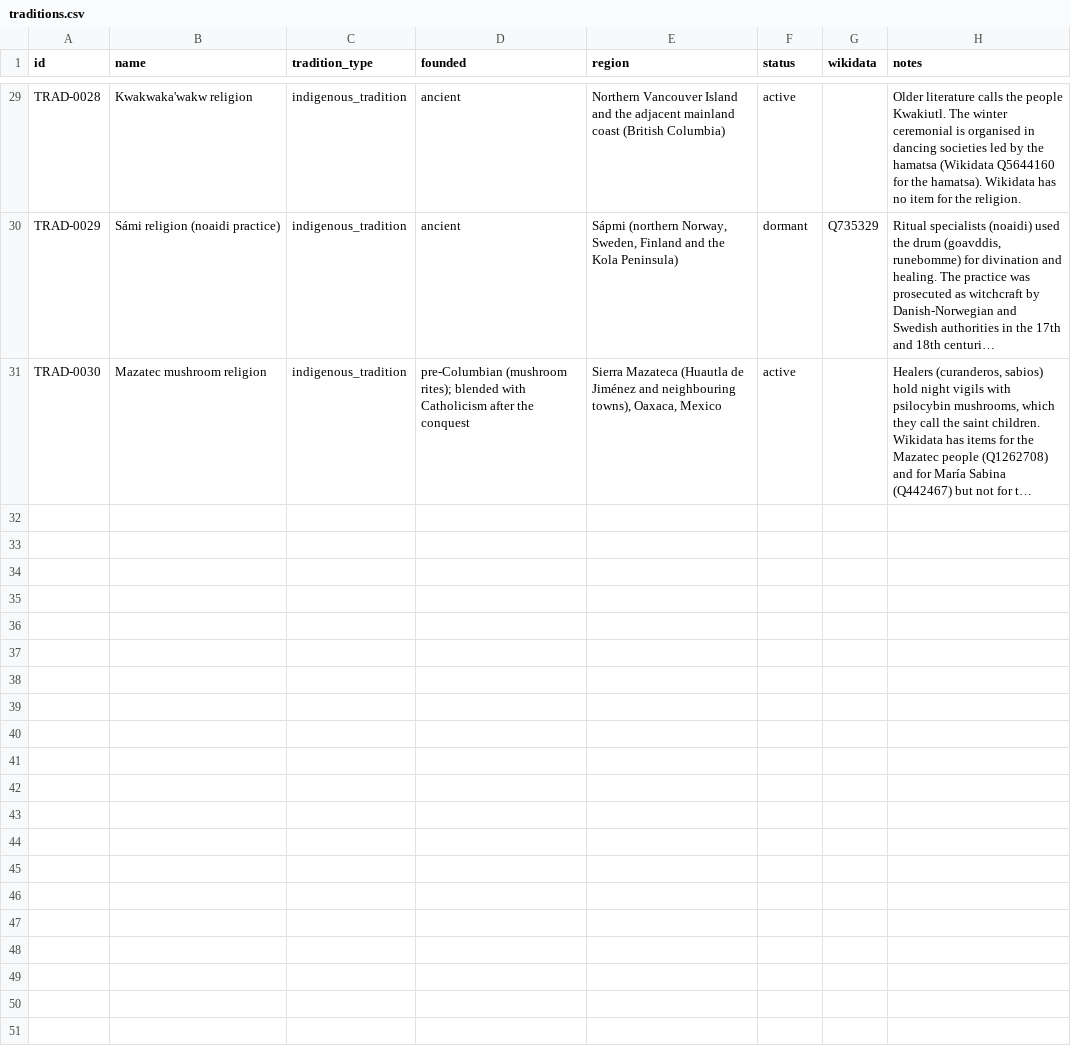
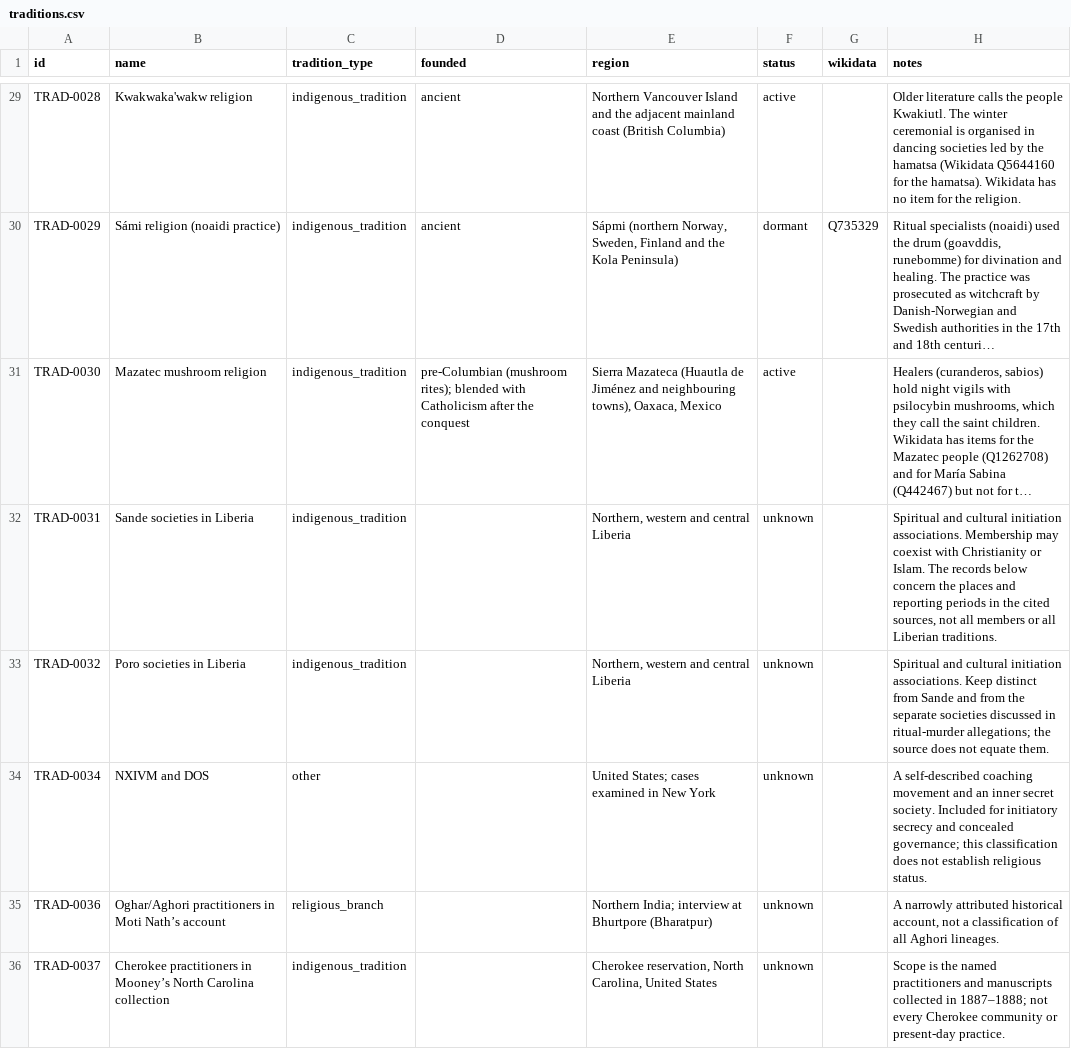
Before and after one commit to openarcana/open-arcana, a CSV file: data/traditions.csv, drawn as a sheet; only a part is shown, gaps mark what is left out; long unchanged cells end in …; the diff covers the shown part only; the diff names each change by its address in the sheet, - before the commit and + after, or states it on an @@ line.

```diff
--- a/data/traditions.csv
+++ b/data/traditions.csv
+row 32: TRAD-0031 | Sande societies in Liberia | indigenous_tradition |  | Northern, western and central Liberia | unknown |  | Spiritual and cultural initiation associations. Membership may coexist with Christianity or Islam. The records below concern the places and reporting periods in the cited sources, not all members or all Liberian traditions.
+row 33: TRAD-0032 | Poro societies in Liberia | indigenous_tradition |  | Northern, western and central Liberia | unknown |  | Spiritual and cultural initiation associations. Keep distinct from Sande and from the separate societies discussed in ritual-murder allegations; the source does not equate them.
+row 34: TRAD-0034 | NXIVM and DOS | other |  | United States; cases examined in New York | unknown |  | A self-described coaching movement and an inner secret society. Included for initiatory secrecy and concealed governance; this classification does not establish religious status.
+row 35: TRAD-0036 | Oghar/Aghori practitioners in Moti Nath’s account | religious_branch |  | Northern India; interview at Bhurtpore (Bharatpur) | unknown |  | A narrowly attributed historical account, not a classification of all Aghori lineages.
+row 36: TRAD-0037 | Cherokee practitioners in Mooney’s North Carolina collection | indigenous_tradition |  | Cherokee reservation, North Carolina, United States | unknown |  | Scope is the named practitioners and manuscripts collected in 1887–1888; not every Cherokee community or present-day practice.
```
Also changed, not shown: 5 added rows elsewhere in this file, data/disclosures.csv, 29 other files.
